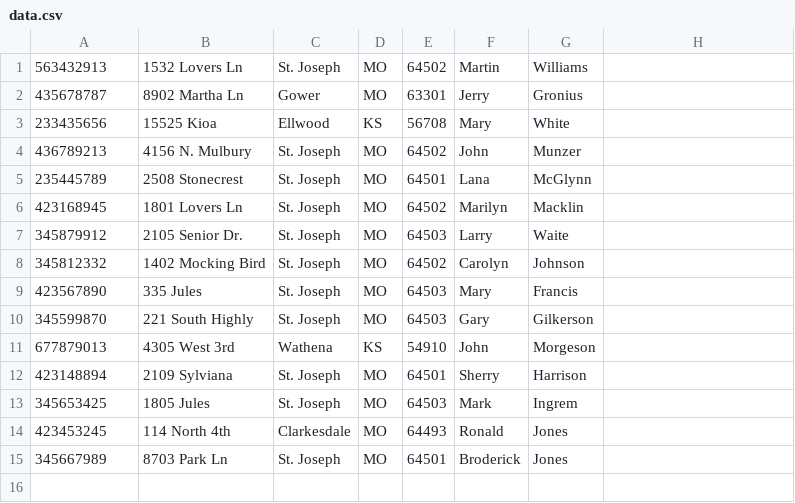
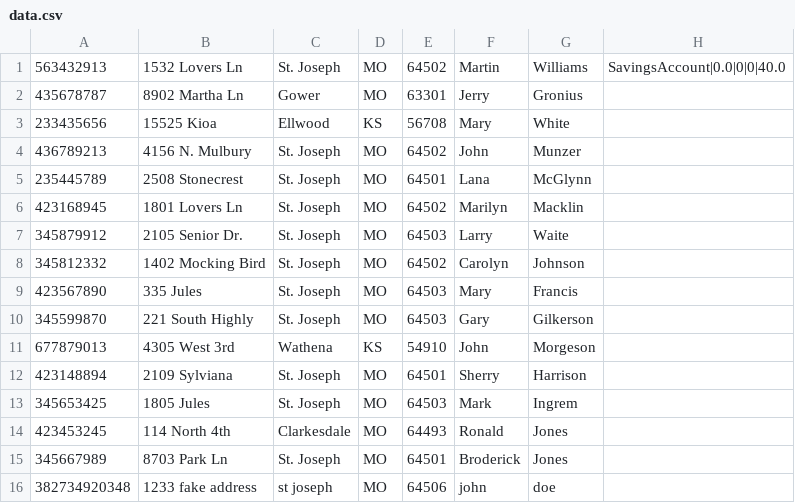
Before and after one commit to Logan-Sullivan/Banking-System, a CSV file: src/data.csv, drawn as a sheet.

Commit message:
added deposit screen and withdraw from savings

```diff
--- a/src/data.csv
+++ b/src/data.csv
@@ -1,2 +1,2 @@
-563432913,1532 Lovers Ln,St. Joseph,MO,64502,Martin,Williams
+563432913,1532 Lovers Ln,St. Joseph,MO,64502,Martin,Williams,SavingsAccount|0.0|0|0|40.0
 435678787,8902 Martha Ln,Gower,MO,63301,Jerry,Gronius
@@ -15 +15,2 @@
 345667989,8703 Park Ln,St. Joseph,MO,64501,Broderick,Jones
+382734920348,1233 fake address,st joseph,MO,64506,john,doe
```
Also changed, not shown: 9 other files.
